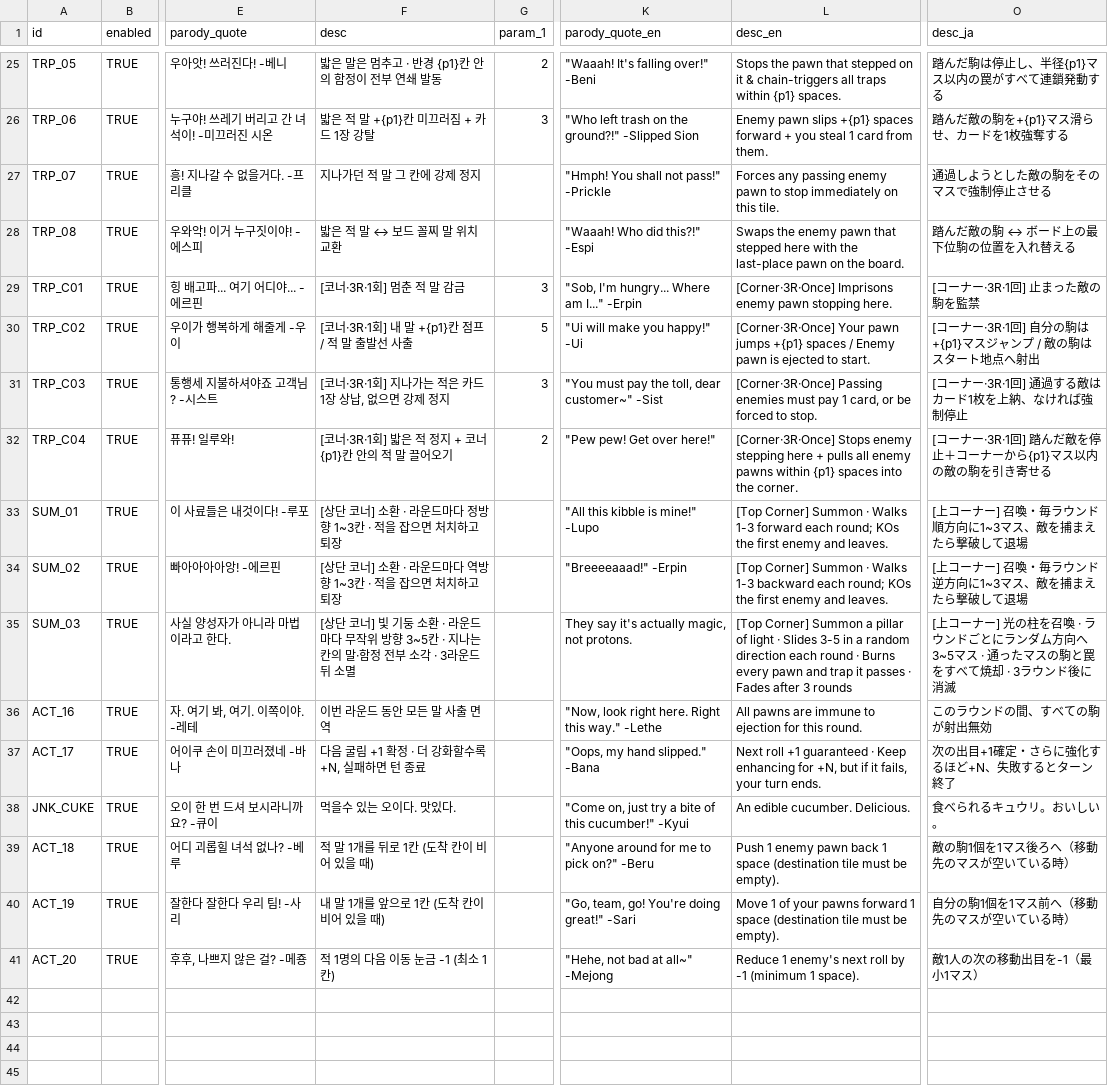
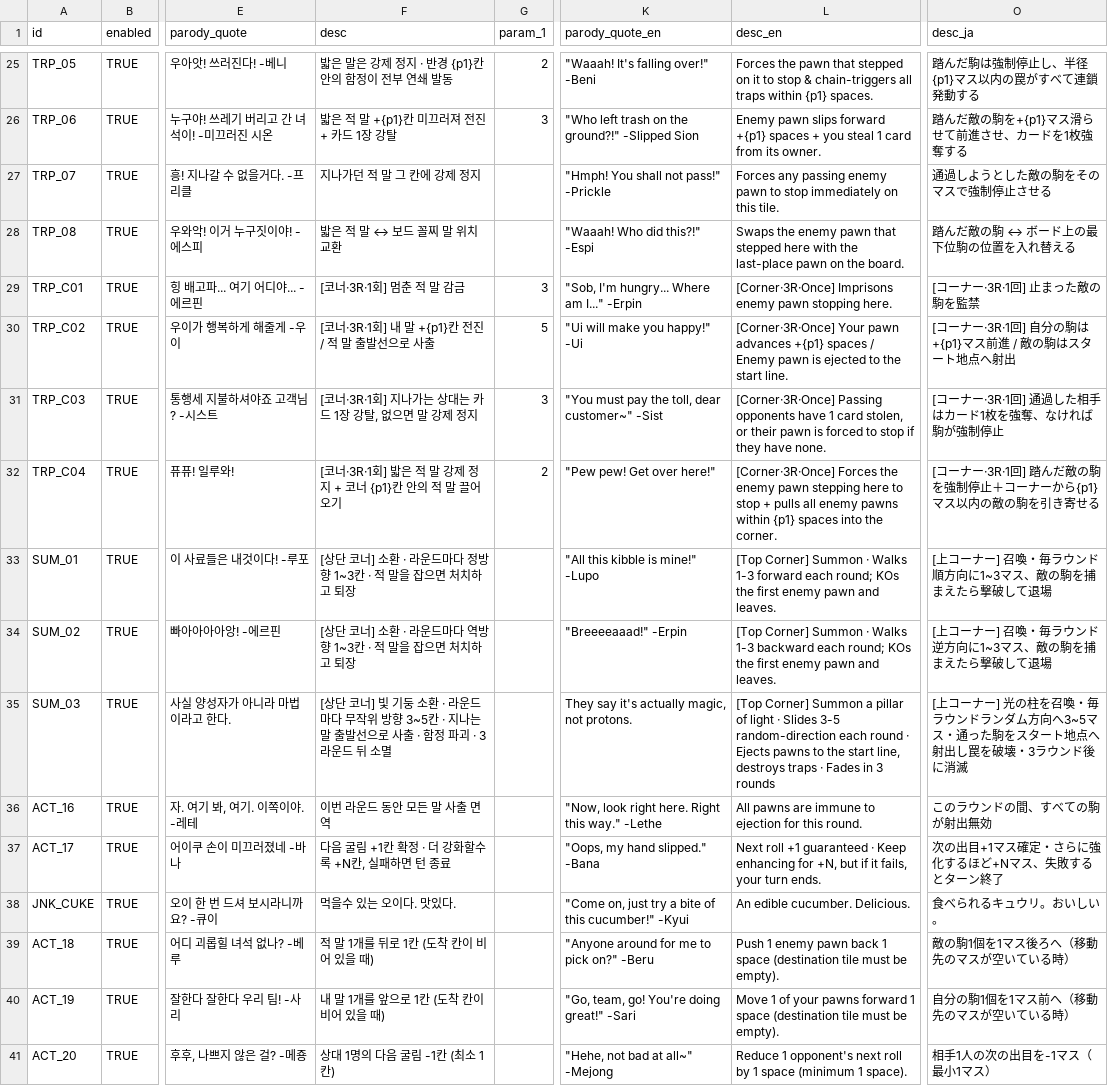
Before and after one commit to mayjohn66-cmd/TRG, a CSV file: content_trickcal/data/cards_table.csv, drawn as a sheet; only a part is shown, gaps mark what is left out; the diff covers the shown part only; the diff names each change by its address in the sheet, - before the commit and + after, or states it on an @@ line.

```diff
--- a/content_trickcal/data/cards_table.csv
+++ b/content_trickcal/data/cards_table.csv
-F25 (desc): 밟은 말은 멈추고 · 반경 {p1}칸 안의 함정이 전부 연쇄 발동
+F25 (desc): 밟은 말은 강제 정지 · 반경 {p1}칸 안의 함정이 전부 연쇄 발동
-L25 (desc_en): Stops the pawn that stepped on it & chain-triggers…
+L25 (desc_en): Forces the pawn that stepped on it to stop & chain-triggers…
-O25 (desc_ja): 踏んだ駒は停止し、半径{p1}マス以内の罠がすべて連鎖発動する
+O25 (desc_ja): 踏んだ駒は強制停止し、半径{p1}マス以内の罠がすべて連鎖発動する
-F26 (desc): 밟은 적 말 +{p1}칸 미끄러짐 + 카드 1장 강탈
+F26 (desc): 밟은 적 말 +{p1}칸 미끄러져 전진 + 카드 1장 강탈
-L26 (desc_en): …pawn slips +{p1} spaces forward + you steal 1 card from them.
+L26 (desc_en): …pawn slips forward +{p1} spaces + you steal 1 card from its owner.
-O26 (desc_ja): 踏んだ敵の駒を+{p1}マス滑らせ、カードを1枚強奪する
+O26 (desc_ja): 踏んだ敵の駒を+{p1}マス滑らせて前進させ、カードを1枚強奪する
-F30 (desc): [코너·3R·1회] 내 말 +{p1}칸 점프 / 적 말 출발선 사출
+F30 (desc): [코너·3R·1회] 내 말 +{p1}칸 전진 / 적 말 출발선으로 사출
-L30 (desc_en): …Your pawn jumps +{p1} spaces / Enemy pawn is ejected to start.
+L30 (desc_en): …Your pawn advances +{p1} spaces / Enemy pawn is ejected to the start line.
-O30 (desc_ja): [コーナー·3R·1回] 自分の駒は+{p1}マスジャンプ / 敵の駒はスタート地点へ射出
+O30 (desc_ja): [コーナー·3R·1回] 自分の駒は+{p1}マス前進 / 敵の駒はスタート地点へ射出
-F31 (desc): [코너·3R·1회] 지나가는 적은 카드 1장 상납, 없으면 강제 정지
+F31 (desc): [코너·3R·1회] 지나가는 상대는 카드 1장 강탈, 없으면 말 강제 정지
-L31 (desc_en): [Corner·3R·Once] Passing enemies must pay 1 card, or be forced to stop.
+L31 (desc_en): [Corner·3R·Once] Passing opponents have 1 card stolen, or their pawn is forced to stop if they have none.
-O31 (desc_ja): [コーナー·3R·1回] 通過する敵はカード1枚を上納、なければ強制停止
+O31 (desc_ja): [コーナー·3R·1回] 通過した相手はカード1枚を強奪、なければ駒が強制停止
-F32 (desc): [코너·3R·1회] 밟은 적 정지 + 코너 {p1}칸 안의 적 말 끌어오기
+F32 (desc): [코너·3R·1회] 밟은 적 말 강제 정지 + 코너 {p1}칸 안의 적 말 끌어오기
-L32 (desc_en): [Corner·3R·Once] Stops enemy stepping here + pulls…
+L32 (desc_en): [Corner·3R·Once] Forces the enemy pawn stepping here to stop + pulls…
-O32 (desc_ja): …踏んだ敵を停止＋コ…
+O32 (desc_ja): …踏んだ敵の駒を強制停止＋コ…
-F33 (desc): [상단 코너] 소환 · 라운드마다 정방향 1~3칸 · 적을 잡으면 처치하고 퇴장
+F33 (desc): [상단 코너] 소환 · 라운드마다 정방향 1~3칸 · 적 말을 잡으면 처치하고 퇴장
-L33 (desc_en): …first enemy and leaves.
+L33 (desc_en): …first enemy pawn and leaves.
-O33 (desc_ja): [上コーナー] 召喚・毎ラウンド順方向に1~3マス、敵を捕まえたら撃破して退場
+O33 (desc_ja): [上コーナー] 召喚・毎ラウンド順方向に1~3マス、敵の駒を捕まえたら撃破して退場
-F34 (desc): [상단 코너] 소환 · 라운드마다 역방향 1~3칸 · 적을 잡으면 처치하고 퇴장
+F34 (desc): [상단 코너] 소환 · 라운드마다 역방향 1~3칸 · 적 말을 잡으면 처치하고 퇴장
-L34 (desc_en): …first enemy and leaves.
+L34 (desc_en): …first enemy pawn and leaves.
-O34 (desc_ja): [上コーナー] 召喚・毎ラウンド逆方向に1~3マス、敵を捕まえたら撃破して退場
+O34 (desc_ja): [上コーナー] 召喚・毎ラウンド逆方向に1~3マス、敵の駒を捕まえたら撃破して退場
-F35 (desc): …지나는 칸의 말·함정 전부 소각 · 3라…
+F35 (desc): …지나는 말 출발선으로 사출 · 함정 파괴 · 3라…
-L35 (desc_en): …Slides 3-5 in a random direction each round · Burns every pawn and trap it passes · Fades after 3 rounds
+L35 (desc_en): …Slides 3-5 random-direction each round · Ejects pawns to the start line, destroys traps · Fades in 3 rounds
-O35 (desc_ja): …柱を召喚 · ラウンドごとにランダム方向へ3~5マス · 通ったマスの駒と罠をすべて焼却 · 3ラウン…
+O35 (desc_ja): …柱を召喚・毎ラウンドランダム方向へ3~5マス・通った駒をスタート地点へ射出し罠を破壊・3ラウン…
-F37 (desc): 다음 굴림 +1 확정 · 더 강화할수록 +N, 실패하면 턴 종료
+F37 (desc): 다음 굴림 +1칸 확정 · 더 강화할수록 +N칸, 실패하면 턴 종료
-O37 (desc_ja): 次の出目+1確定・さらに強化するほど+N、失敗するとターン終了
+O37 (desc_ja): 次の出目+1マス確定・さらに強化するほど+Nマス、失敗するとターン終了
-F41 (desc): 적 1명의 다음 이동 눈금 -1 (최소 1칸)
+F41 (desc): 상대 1명의 다음 굴림 -1칸 (최소 1칸)
-L41 (desc_en): Reduce 1 enemy's next roll by -1 (minimum 1…
+L41 (desc_en): Reduce 1 opponent's next roll by 1 space (minimum 1…
-O41 (desc_ja): 敵1人の次の移動出目を-1（最小1マス）
+O41 (desc_ja): 相手1人の次の出目を-1マス（最小1マス）
```
Also changed, not shown: 32 edited cells elsewhere in this file, 5 other files.
